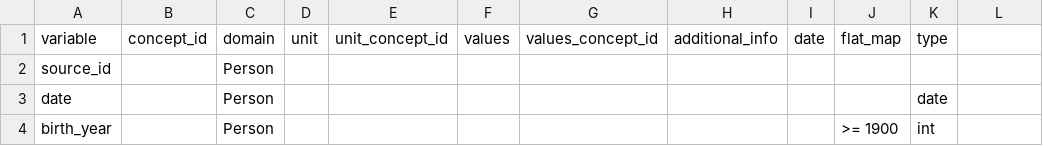
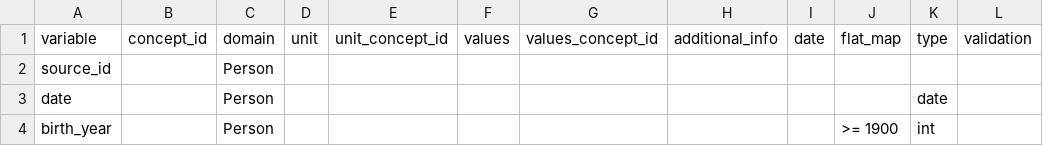
Before and after one commit to MaastrichtU-CDS/ncdc-memorabel, a CSV file: data_harmonization/ncdc_mappings/destination_mapping.csv, drawn as a sheet; only a part is shown; the diff names each change by its address in the sheet, - before the commit and + after, or states it on an @@ line.

Commit message:
Move the validation to the destination mapping file

```diff
--- a/data_harmonization/ncdc_mappings/destination_mapping.csv
+++ b/data_harmonization/ncdc_mappings/destination_mapping.csv
-L1: (empty)
+L1: validation
```
Also changed, not shown: data_harmonization/ncdc_mappings/adc/source_mapping.csv, data_harmonization/ncdc_mappings/dcs/source_mapping.csv, 4 other files.
